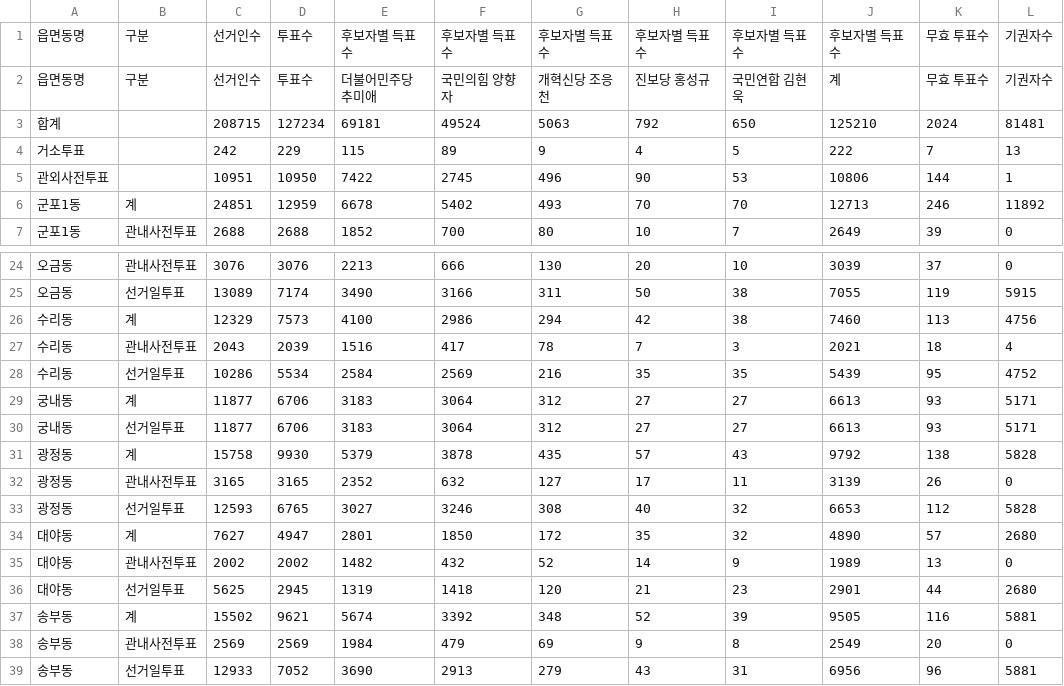
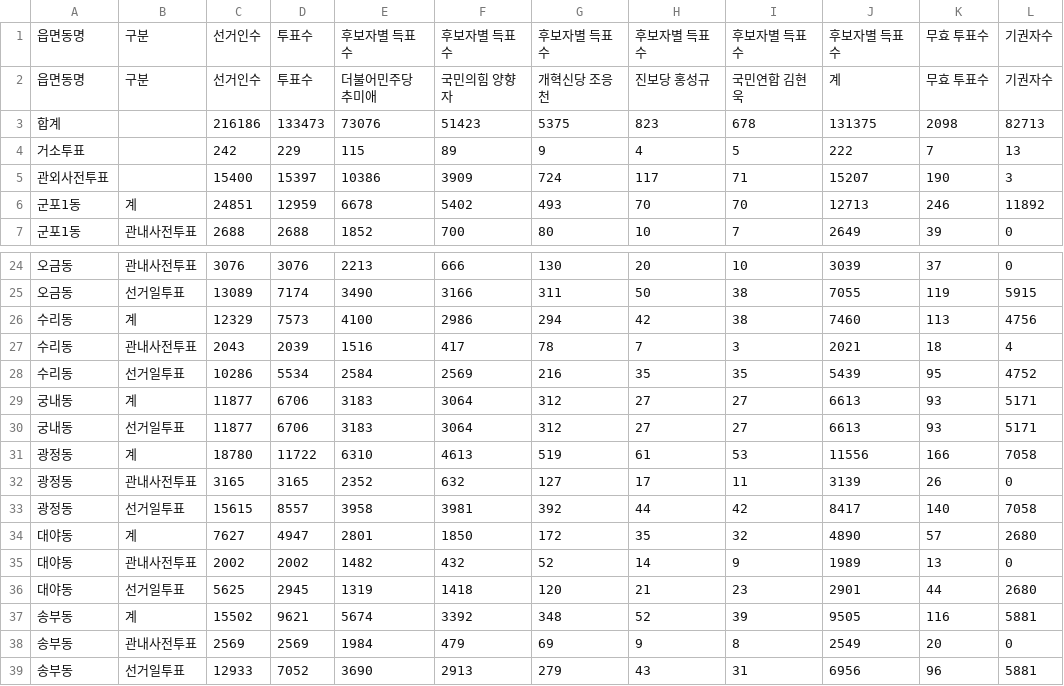
Before and after one commit to anonymous-engineer-25/anonymous-engineer-25.github.io, a CSV file: recent/경기_군포시.csv, drawn as a sheet; only a part is shown, gaps mark what is left out; removed rows and columns are numbered as before the commit, all else as after; the diff names each change by its address in the sheet, - before the commit and + after, or states it on an @@ line.

```diff
--- a/recent/경기_군포시.csv
+++ b/recent/경기_군포시.csv
-row 3: 합계 |  | 208715 | 127234 | 69181 | 49524 | 5063 | 792 | 650 | 125210 | 2024 | 81481
+row 3: 합계 |  | 216186 | 133473 | 73076 | 51423 | 5375 | 823 | 678 | 131375 | 2098 | 82713
-row 5: 관외사전투표 |  | 10951 | 10950 | 7422 | 2745 | 496 | 90 | 53 | 10806 | 144 | 1
+row 5: 관외사전투표 |  | 15400 | 15397 | 10386 | 3909 | 724 | 117 | 71 | 15207 | 190 | 3
-row 31: 광정동 | 계 | 15758 | 9930 | 5379 | 3878 | 435 | 57 | 43 | 9792 | 138 | 5828
+row 31: 광정동 | 계 | 18780 | 11722 | 6310 | 4613 | 519 | 61 | 53 | 11556 | 166 | 7058
-row 33: 광정동 | 선거일투표 | 12593 | 6765 | 3027 | 3246 | 308 | 40 | 32 | 6653 | 112 | 5828
+row 33: 광정동 | 선거일투표 | 15615 | 8557 | 3958 | 3981 | 392 | 44 | 42 | 8417 | 140 | 7058
```
Also changed, not shown: recent/경기_의정부시.csv, recent/경기_화성시동탄구.csv, 9 other files.
